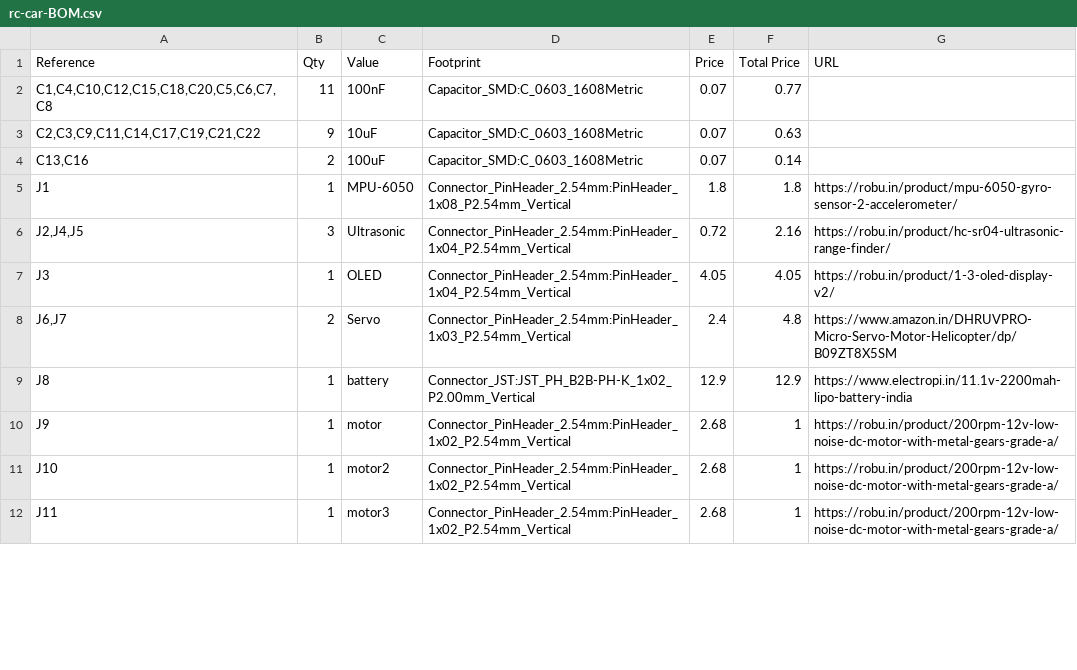
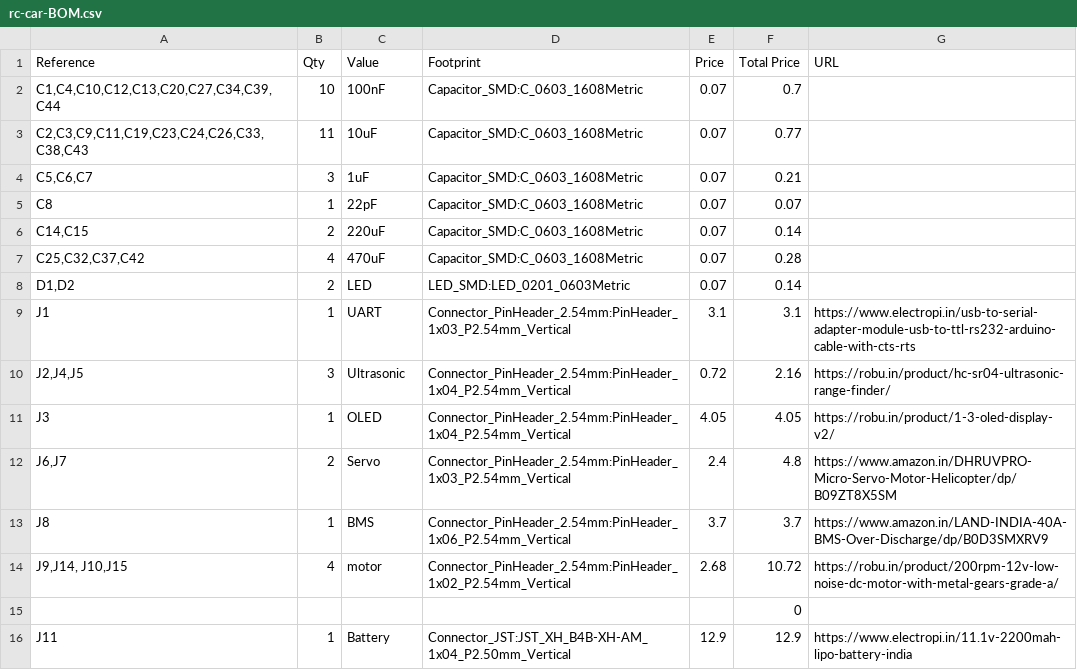
Before and after one commit to alaotach/rc-car, a CSV file: docs/rc-car-BOM.csv, drawn as a sheet; only a part is shown; the diff covers the shown part only.

Commit message:
Add files via upload

```diff
--- a/docs/rc-car-BOM.csv
+++ b/docs/rc-car-BOM.csv
@@ -1,6 +1,10 @@
 Reference,Qty,Value,Footprint,Price,Total Price,URL
-"C1,C4,C10,C12,C15,C18,C20,C5,C6,C7,C8",11,100nF,Capacitor_SMD:C_0603_1608Metric,0.07,0.77,
-"C2,C3,C9,C11,C14,C17,C19,C21,C22",9,10uF,Capacitor_SMD:C_0603_1608Metric,0.07,0.63,
-"C13,C16",2,100uF,Capacitor_SMD:C_0603_1608Metric,0.07,0.14,
-J1,1,MPU-6050,Connector_PinHeader_2.54mm:PinHeader_1x08_P2.54mm_Vertical,1.8,1.8,https://robu.in/product/mpu-6050-gyro-sensor-2-accelerometer/
+"C1,C4,C10,C12,C13,C20,C27,C34,C39,C44",10,100nF,Capacitor_SMD:C_0603_1608Metric,0.07,0.7,
+"C2,C3,C9,C11,C19,C23,C24,C26,C33,C38,C43",11,10uF,Capacitor_SMD:C_0603_1608Metric,0.07,0.77,
+"C5,C6,C7",3,1uF,Capacitor_SMD:C_0603_1608Metric,0.07,0.21,
+C8,1,22pF,Capacitor_SMD:C_0603_1608Metric,0.07,0.07,
+"C14,C15",2,220uF,Capacitor_SMD:C_0603_1608Metric,0.07,0.14,
+"C25,C32,C37,C42",4,470uF,Capacitor_SMD:C_0603_1608Metric,0.07,0.28,
+"D1,D2",2,LED,LED_SMD:LED_0201_0603Metric,0.07,0.14,
+J1,1,UART,Connector_PinHeader_2.54mm:PinHeader_1x03_P2.54mm_Vertical,3.1,3.1,https://www.electropi.in/usb-to-serial-adapter-module-usb-to-ttl-rs232-arduino-cable-with-cts-rts
 "J2,J4,J5",3,Ultrasonic,Connector_PinHeader_2.54mm:PinHeader_1x04_P2.54mm_Vertical,0.72,2.16,https://robu.in/product/hc-sr04-ultrasonic-range-finder/
@@ -8,5 +12,5 @@ J3,1,OLED,Connector_PinHeader_2.54mm:PinHeader_1x04_P2.54mm_Vertical,4.05,4.05,h
 "J6,J7",2,Servo,Connector_PinHeader_2.54mm:PinHeader_1x03_P2.54mm_Vertical,2.4,4.8,https://www.amazon.in/DHRUVPRO-Micro-Servo-Motor-Helicopter/dp/B09ZT8X5SM
-J8,1,battery,Connector_JST:JST_PH_B2B-PH-K_1x02_P2.00mm_Vertical,12.9,12.9,https://www.electropi.in/11.1v-2200mah-lipo-battery-india
-J9,1,motor,Connector_PinHeader_2.54mm:PinHeader_1x02_P2.54mm_Vertical,2.68,1,https://robu.in/product/200rpm-12v-low-noise-dc-motor-with-metal-gears-grade-a/
-J10,1,motor2,Connector_PinHeader_2.54mm:PinHeader_1x02_P2.54mm_Vertical,2.68,1,https://robu.in/product/200rpm-12v-low-noise-dc-motor-with-metal-gears-grade-a/
-J11,1,motor3,Connector_PinHeader_2.54mm:PinHeader_1x02_P2.54mm_Vertical,2.68,1,https://robu.in/product/200rpm-12v-low-noise-dc-motor-with-metal-gears-grade-a/
+J8,1,BMS,Connector_PinHeader_2.54mm:PinHeader_1x06_P2.54mm_Vertical,3.7,3.7,https://www.amazon.in/LAND-INDIA-40A-BMS-Over-Discharge/dp/B0D3SMXRV9
+"J9,J14, J10,J15",4,motor,Connector_PinHeader_2.54mm:PinHeader_1x02_P2.54mm_Vertical,2.68,10.72,https://robu.in/product/200rpm-12v-low-noise-dc-motor-with-metal-gears-grade-a/
+,,,,,0,
+J11,1,Battery,Connector_JST:JST_XH_B4B-XH-AM_1x04_P2.50mm_Vertical,12.9,12.9,https://www.electropi.in/11.1v-2200mah-lipo-battery-india
```
Also changed, not shown: 15 added rows, 1 removed row and 19 edited cells elsewhere in this file.
